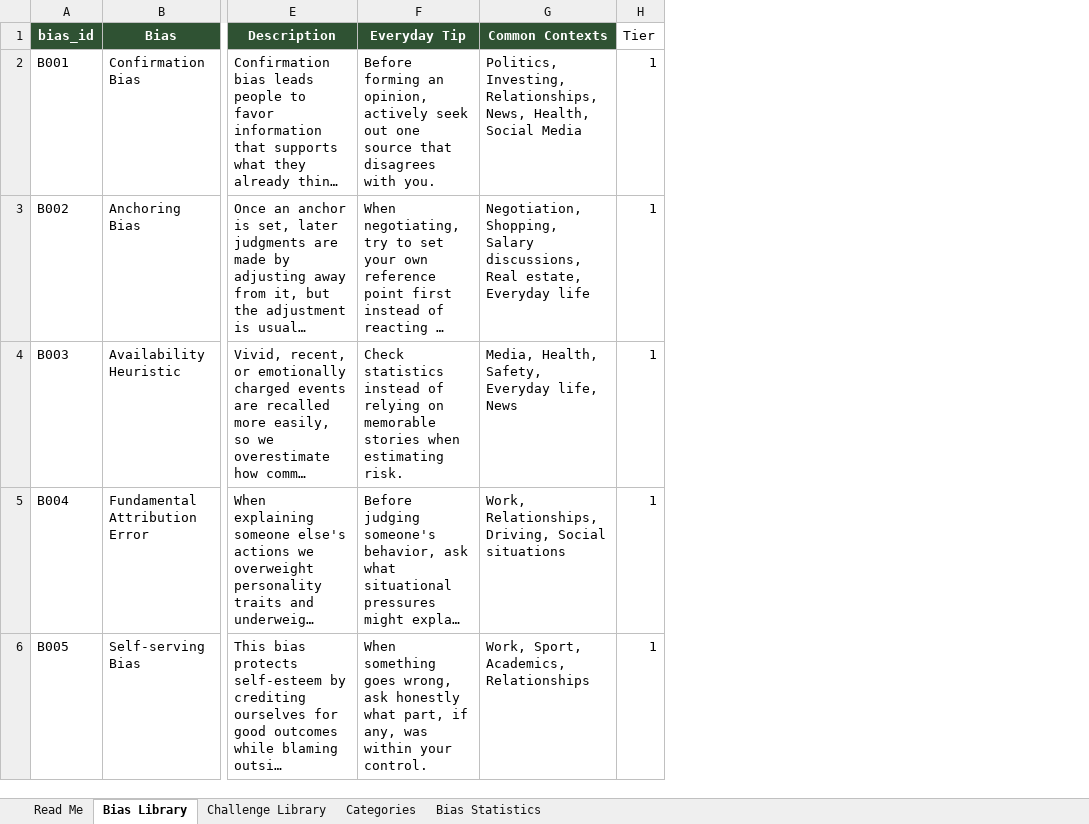
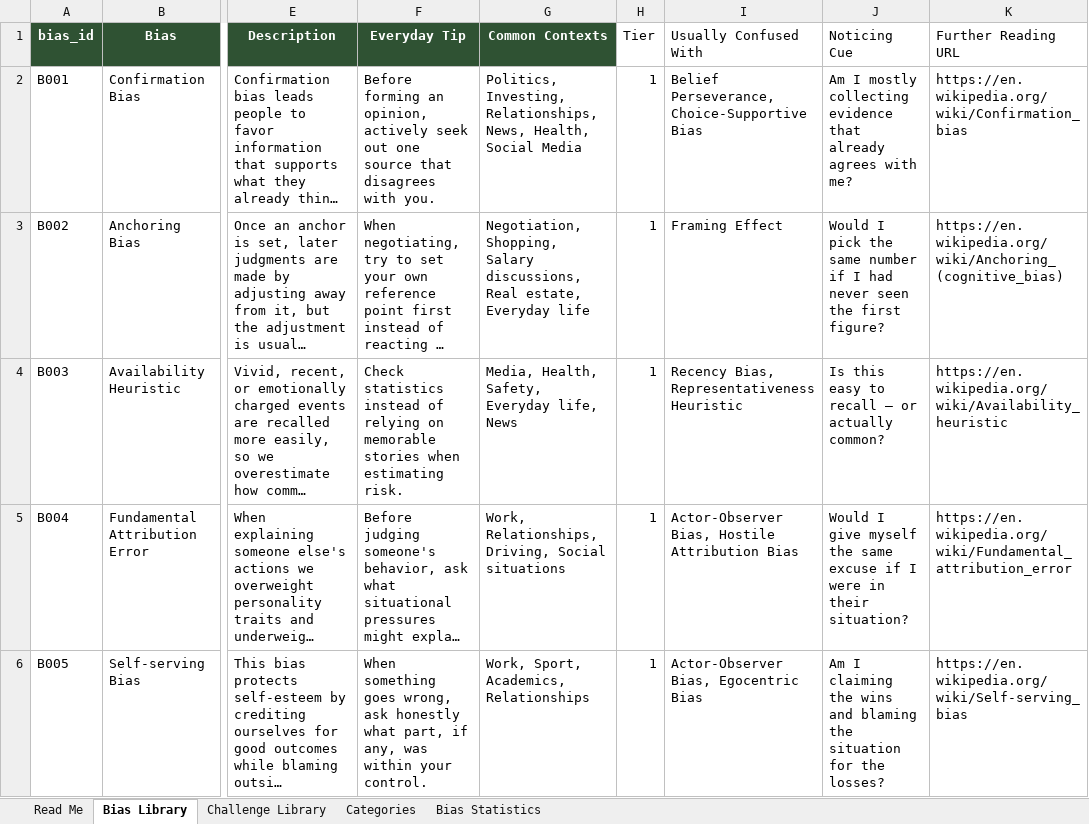
Before and after one commit to andreeanesu/Bias-Spotter, an Excel workbook: second-thought/data/source/cognitive_bias_trainer.xlsx, sheet Bias Library, drawn as a sheet; only a part is shown, gaps mark what is left out; long unchanged cells end in …; values as stored, in another font and other column widths than the file's, no borders; table styles not drawn; the diff names each change by its address in the sheet, - before the commit and + after, or states it on an @@ line.

```diff
--- a/second-thought/data/source/cognitive_bias_trainer.xlsx (sheet Bias Library)
+++ b/second-thought/data/source/cognitive_bias_trainer.xlsx (sheet Bias Library)
+column I (Usually Confused With), rows 2-6: Belief Perseverance, Choice-Supportive Bias | Framing Effect | Recency Bias, Representativeness Heuristic | Actor-Observer Bias, Hostile Attribution Bias | Actor-Observer Bias, Egocentric Bias
+column J (Noticing Cue), rows 2-6: Am I mostly collecting evidence that already agrees with me? | Would I pick the same number if I had never seen the first figure? | Is this easy to recall — or actually common? | Would I give myself the same excuse if I were in their situation? | Am I claiming the wins and blaming the situation for the losses?
+column K (Further Reading URL), rows 2-6: https://en.wikipedia.org/wiki/Confirmation_bias | https://en.wikipedia.org/wiki/Anchoring_(cognitive_bias) | https://en.wikipedia.org/wiki/Availability_heuristic | https://en.wikipedia.org/wiki/Fundamental_attribution_error | https://en.wikipedia.org/wiki/Self-serving_bias
```
